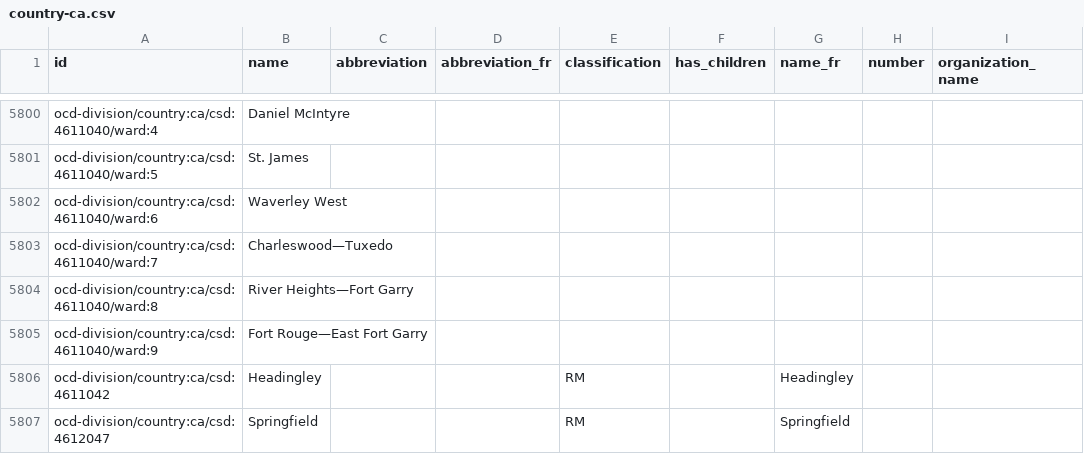
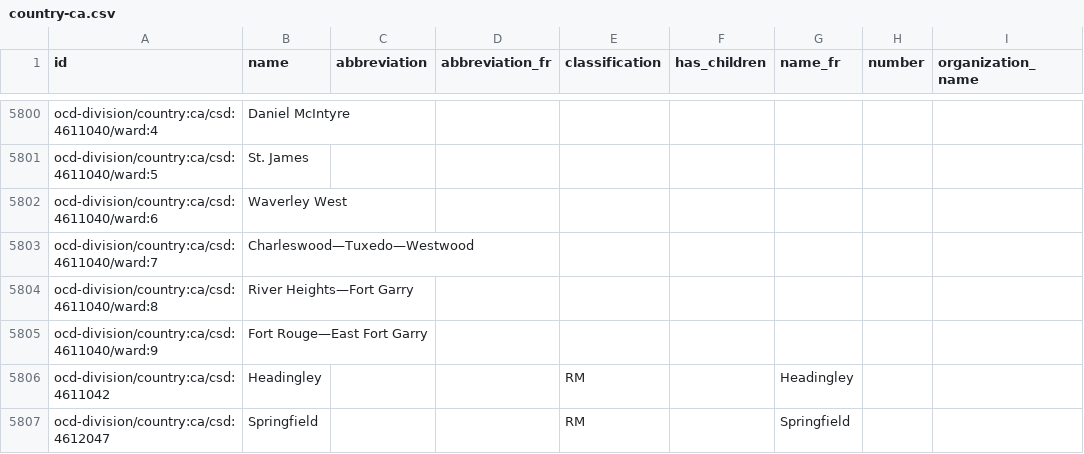
Before and after one commit to opencivicdata/scrapers-ca, a CSV file: country-ca.csv, drawn as a sheet; only a part is shown, gaps mark what is left out; the diff names each change by its address in the sheet, - before the commit and + after, or states it on an @@ line.

Commit message:
Update scrapers-ca.csv

```diff
--- a/country-ca.csv
+++ b/country-ca.csv
-B5803 (name): Charleswood—Tuxedo
+B5803 (name): Charleswood—Tuxedo—Westwood
```
